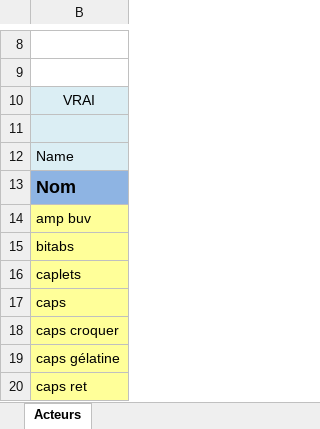
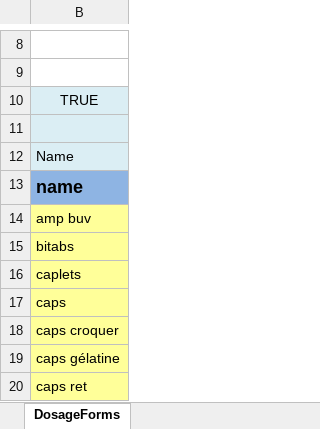
Before and after one commit to LUIS-ALBERTO-CHI/ElderAid, an Excel workbook: FwaEu.MediCare/DevelopmentData/DosageForms/DosageForms.xlsx, sheet DosageForms, drawn as a sheet; only a part is shown, gaps mark what is left out; values as stored, in another font and other column widths than the file's, no borders; the diff names each change by its address in the sheet, - before the commit and + after, or states it on an @@ line.

```diff
--- a/FwaEu.MediCare/DevelopmentData/DosageForms/DosageForms.xlsx (sheet DosageForms)
+++ b/FwaEu.MediCare/DevelopmentData/DosageForms/DosageForms.xlsx (sheet DosageForms)
-sheet tab: Acteurs
+sheet tab: DosageForms
-B10: VRAI
+B10: TRUE
-B13: Nom
+B13: name
```
Also changed, not shown: 14 other files.
